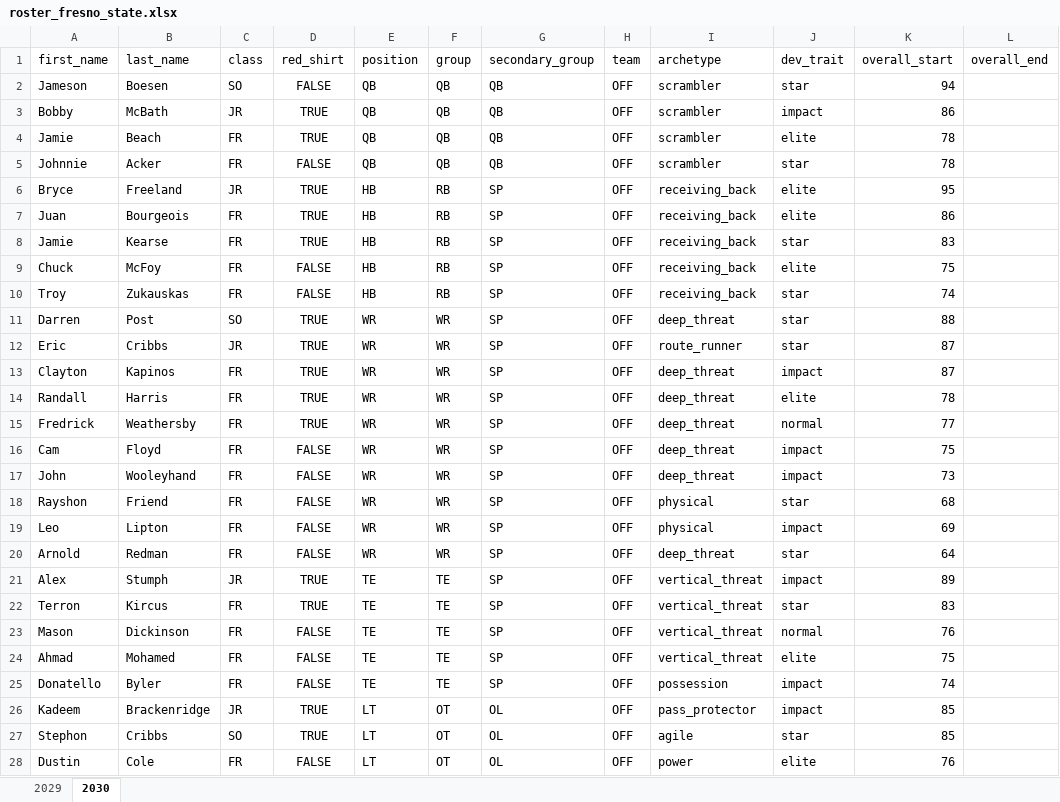
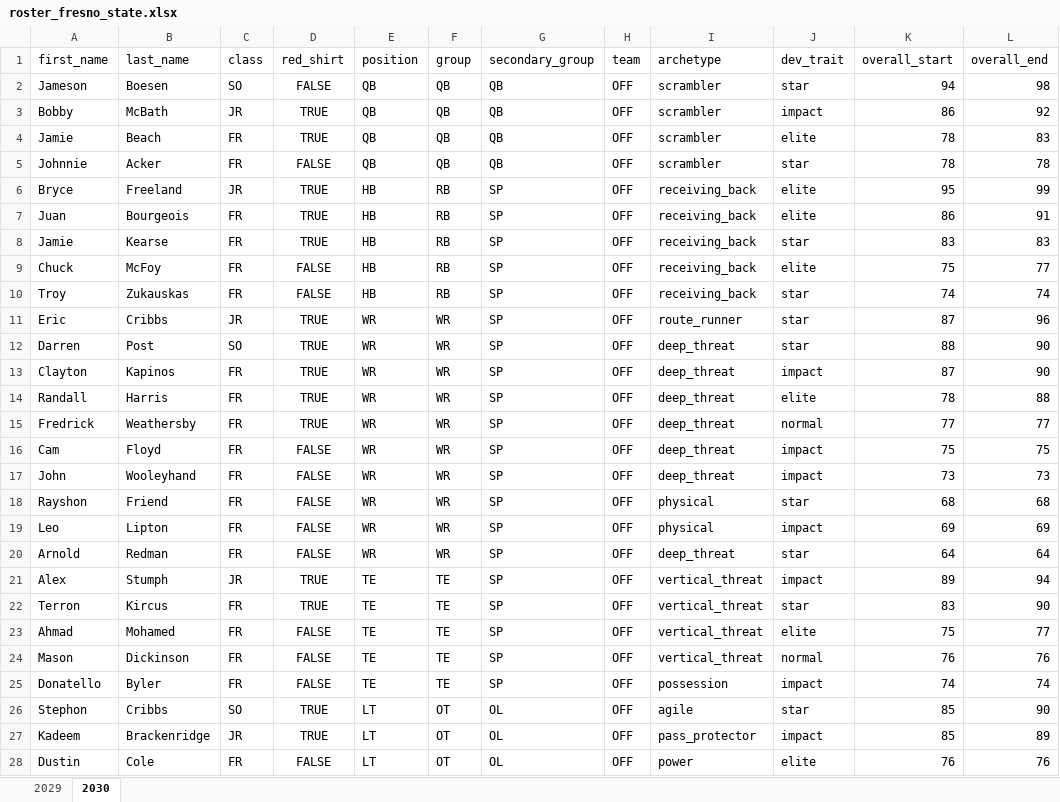
Before and after one commit to cdpeters/cfb-analysis, an Excel workbook: data/datasets/roster_fresno_state.xlsx, sheet 2030, drawn as a sheet; only a part is shown; values as stored, in another font and other column widths than the file's, no borders; table styles not drawn; removed rows and columns are numbered as before the commit, all else as after; the diff covers the shown part only; the diff names each change by its address in the sheet, - before the commit and + after, or states it on an @@ line.

Commit message:
Add overall_end values for fresno state 2030

```diff
--- a/data/datasets/roster_fresno_state.xlsx (sheet 2030)
+++ b/data/datasets/roster_fresno_state.xlsx (sheet 2030)
-L2 (overall_end): (empty)
+L2 (overall_end): 98
-L3 (overall_end): (empty)
+L3 (overall_end): 92
-L4 (overall_end): (empty)
+L4 (overall_end): 83
-L5 (overall_end): (empty)
+L5 (overall_end): 78
-L6 (overall_end): (empty)
+L6 (overall_end): 99
-L7 (overall_end): (empty)
+L7 (overall_end): 91
-L8 (overall_end): (empty)
+L8 (overall_end): 83
-L9 (overall_end): (empty)
+L9 (overall_end): 77
-L10 (overall_end): (empty)
+L10 (overall_end): 74
+row 11: Eric | Cribbs | JR | TRUE | WR | WR | SP | OFF | route_runner | star | 87 | 96
-L12 (overall_end): (empty)
+L12 (overall_end): 90
-row 12: Eric | Cribbs | JR | TRUE | WR | WR | SP | OFF | route_runner | star | 87
-L13 (overall_end): (empty)
+L13 (overall_end): 90
-L14 (overall_end): (empty)
+L14 (overall_end): 88
-L15 (overall_end): (empty)
+L15 (overall_end): 77
-L16 (overall_end): (empty)
+L16 (overall_end): 75
-L17 (overall_end): (empty)
+L17 (overall_end): 73
-L18 (overall_end): (empty)
+L18 (overall_end): 68
-L19 (overall_end): (empty)
+L19 (overall_end): 69
-L20 (overall_end): (empty)
+L20 (overall_end): 64
-L21 (overall_end): (empty)
+L21 (overall_end): 94
-L22 (overall_end): (empty)
+L22 (overall_end): 90
-row 23: Mason | Dickinson | FR | FALSE | TE | TE | SP | OFF | vertical_threat | normal | 76
-L23 (overall_end): (empty)
+L23 (overall_end): 77
+row 24: Mason | Dickinson | FR | FALSE | TE | TE | SP | OFF | vertical_threat | normal | 76 | 76
-L25 (overall_end): (empty)
+L25 (overall_end): 74
+row 26: Stephon | Cribbs | SO | TRUE | LT | OT | OL | OFF | agile | star | 85 | 90
-L27 (overall_end): (empty)
+L27 (overall_end): 89
-row 27: Stephon | Cribbs | SO | TRUE | LT | OT | OL | OFF | agile | star | 85
-L28 (overall_end): (empty)
+L28 (overall_end): 76
```
Also changed, not shown: 7 added rows, 7 removed rows and 51 edited cells elsewhere in this sheet, sheet 2029.
